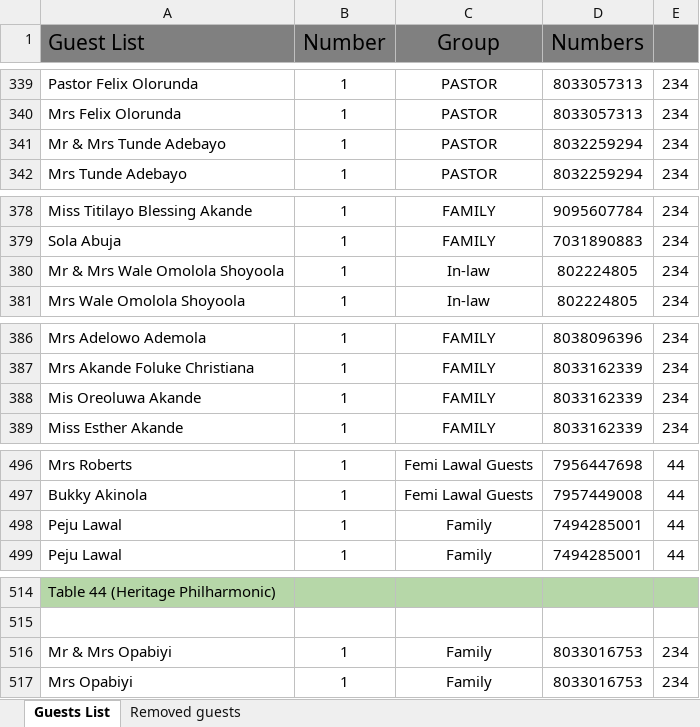
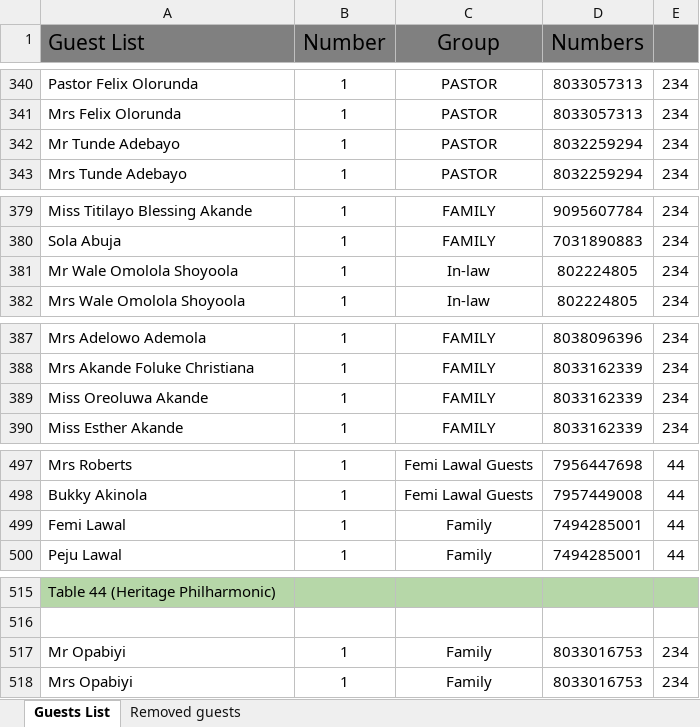
Before and after one commit to Josef-sho/finder_flex, an Excel workbook: public/data/Mr Tunde Martins AKande @60 Guest List.xlsx, sheet Guests List, drawn as a sheet; only a part is shown, gaps mark what is left out; values as stored, in another font and other column widths than the file's, no borders; charts and pictures not drawn; addresses are those after the commit; the diff covers the shown part only; the diff names each change by its address in the sheet, - before the commit and + after, or states it on an @@ line.

Commit message:
chore: update guest list Excel file with new data

```diff
--- a/public/data/Mr Tunde Martins AKande @60 Guest List.xlsx (sheet Guests List)
+++ b/public/data/Mr Tunde Martins AKande @60 Guest List.xlsx (sheet Guests List)
-A342 (Guest List): Mr & Mrs Tunde Adebayo
+A342 (Guest List): Mr Tunde Adebayo
-A381 (Guest List): Mr & Mrs Wale Omolola Shoyoola
+A381 (Guest List): Mr Wale Omolola Shoyoola
-A389 (Guest List): Mis Oreoluwa Akande
+A389 (Guest List): Miss Oreoluwa Akande
-A499 (Guest List): Peju Lawal
+A499 (Guest List): Femi Lawal
-A517 (Guest List): Mr & Mrs Opabiyi
+A517 (Guest List): Mr Opabiyi
```
Also changed, not shown: 1 added row and 8 edited cells elsewhere in this sheet.
